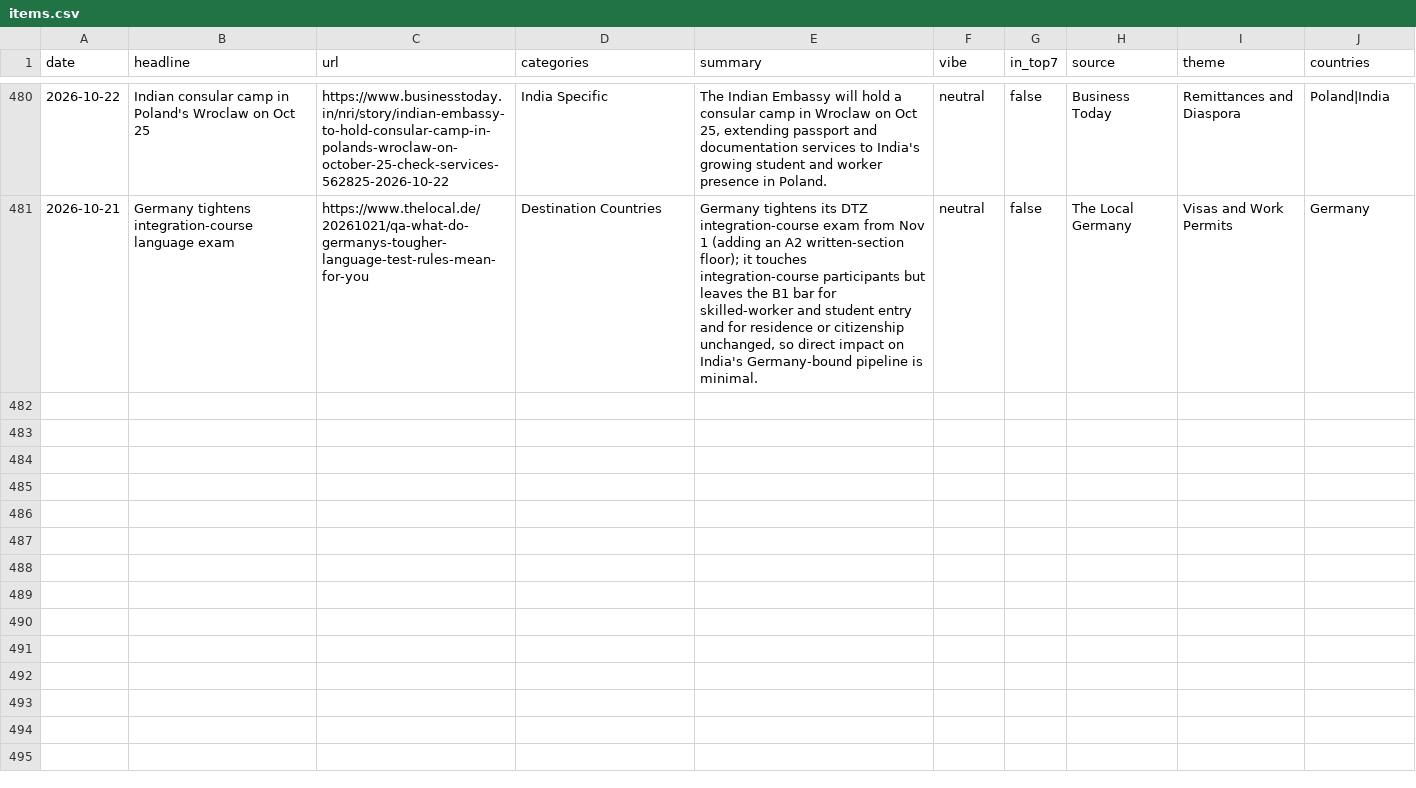
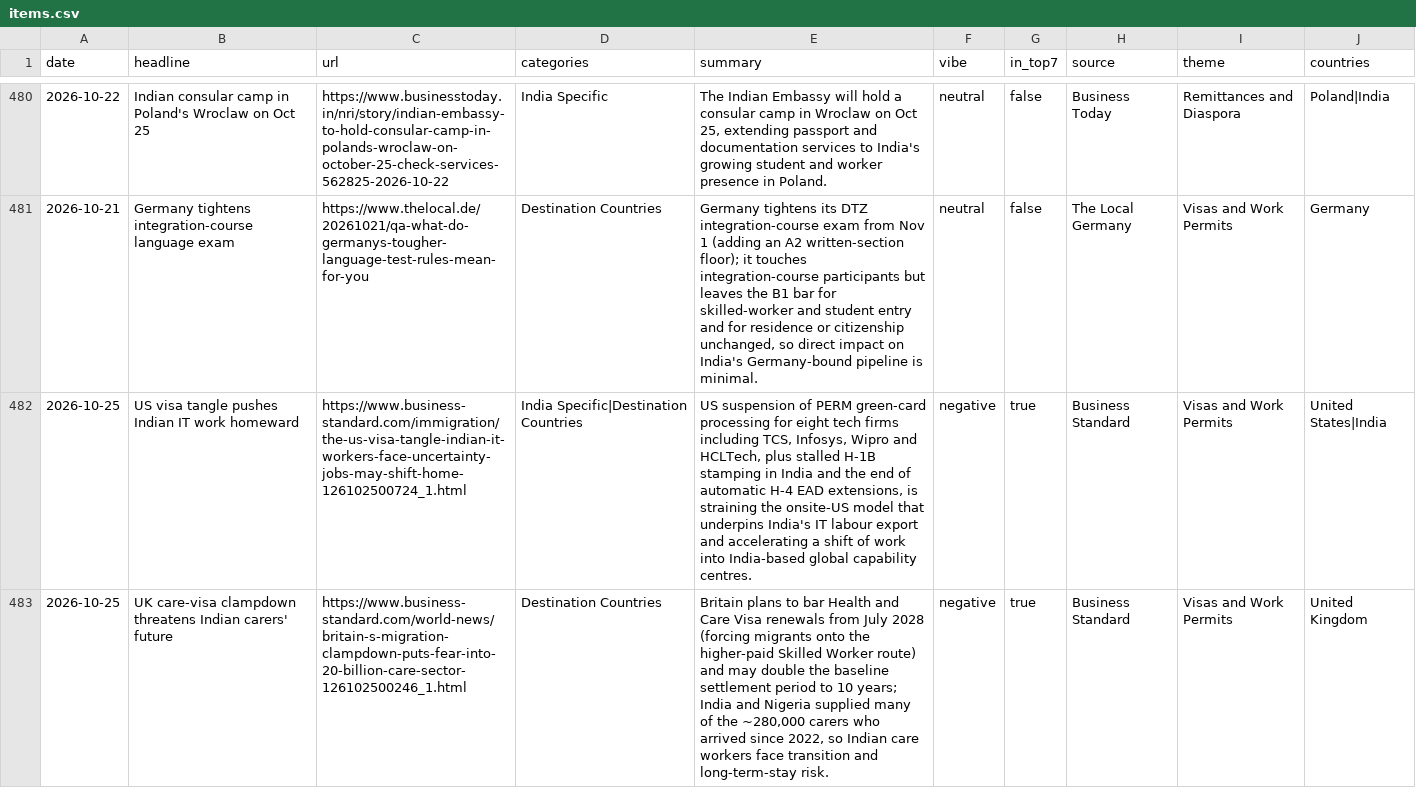
Before and after one commit to tharunkm-104/gati-gsm-news-tracker, a CSV file: data/items.csv, drawn as a sheet; only a part is shown, gaps mark what is left out; the diff covers the shown part only; the diff names each change by its address in the sheet, - before the commit and + after, or states it on an @@ line.

```diff
--- a/data/items.csv
+++ b/data/items.csv
+row 482: 2026-10-25 | US visa tangle pushes Indian IT work homeward | https://www.business-standard.com/immigration/the-us-visa-tangle-indian-it-workers-face-uncertainty-jobs-may-shift-home-126102500724_1.html | India Specific|Destination Countries | US suspension of PERM green-card processing for eight tech firms including TCS, Infosys, Wipro and HCLTech, plus stalled H-1B stamping in India and the end of automatic H-4 EAD extensions, is straining the onsite-US model that underpins India's IT labour export and accelerating a shift of work into India-based global capability centres. | negative | true | Business Standard | Visas and Work Permits | United States|India
+row 483: 2026-10-25 | UK care-visa clampdown threatens Indian carers' future | https://www.business-standard.com/world-news/britain-s-migration-clampdown-puts-fear-into-20-billion-care-sector-126102500246_1.html | Destination Countries | Britain plans to bar Health and Care Visa renewals from July 2028 (forcing migrants onto the higher-paid Skilled Worker route) and may double the baseline settlement period to 10 years; India and Nigeria supplied many of the ~280,000 carers who arrived since 2022, so Indian care workers face transition and long-term-stay risk. | negative | true | Business Standard | Visas and Work Permits | United Kingdom
```
Also changed, not shown: 1 added row elsewhere in this file, 1 other file.
